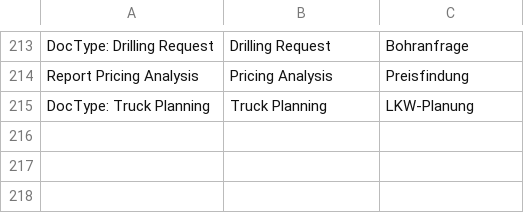
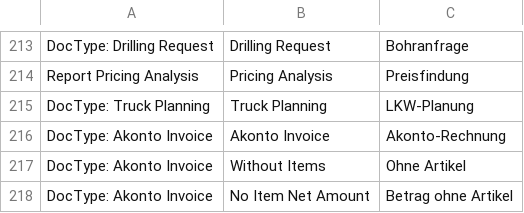
Before and after one commit to libracore/hb, a CSV file: heimbohrtechnik/translations/de.csv, drawn as a sheet; only a part is shown, gaps mark what is left out.

Commit message:
akonto module

```diff
--- a/heimbohrtechnik/translations/de.csv
+++ b/heimbohrtechnik/translations/de.csv
@@ -215 +215,4 @@ Report Pricing Analysis,Pricing Analysis,Preisfindung
 DocType: Truck Planning,Truck Planning,LKW-Planung
+DocType: Akonto Invoice,Akonto Invoice,Akonto-Rechnung
+DocType: Akonto Invoice,Without Items,Ohne Artikel
+DocType: Akonto Invoice,No Item Net Amount,Betrag ohne Artikel
```
Also changed, not shown: 8 other files.
